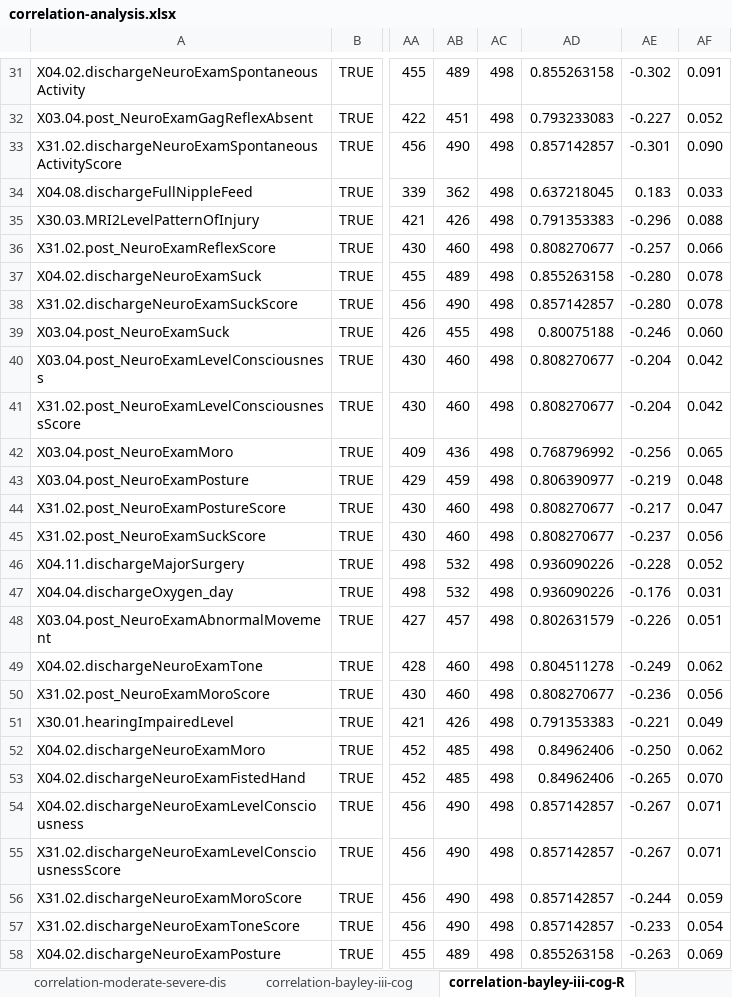
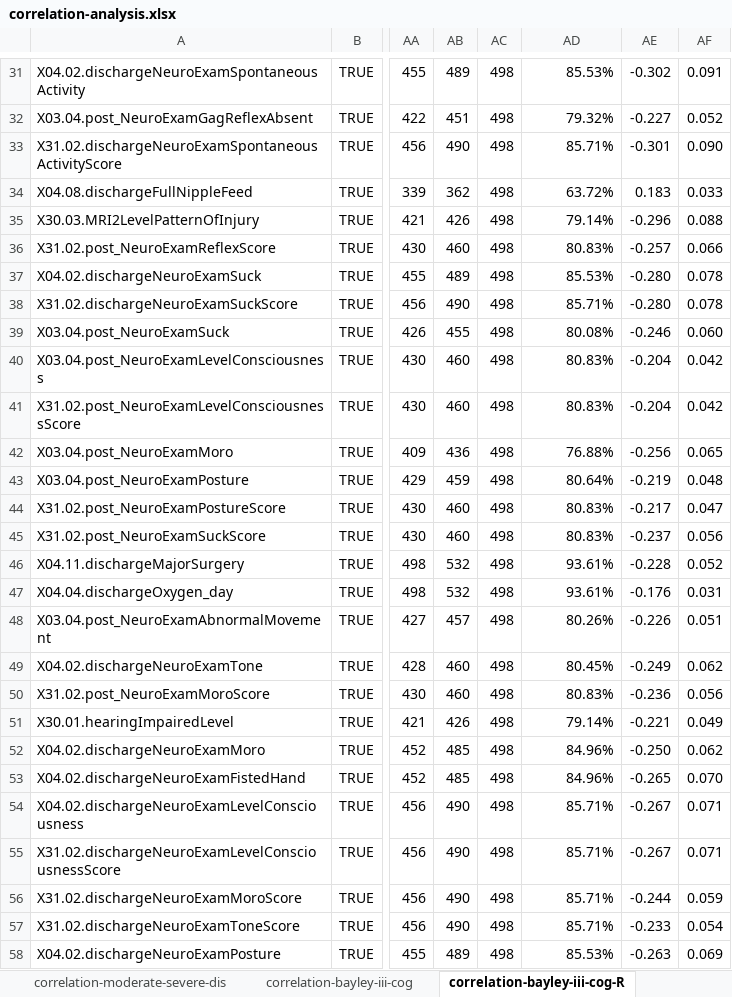
Before and after one commit to i3-research/COMBINE-harmonizer, an Excel workbook: results/correlation-analysis.xlsx, sheet correlation-bayley-iii-cog-R, drawn as a sheet; only a part is shown, gaps mark what is left out; values as stored, in another font and other column widths than the file's, no borders; charts and pictures and conditional formats not drawn; the diff covers the shown part only; the diff names each change by its address in the sheet, - before the commit and + after, or states it on an @@ line.

```diff
--- a/results/correlation-analysis.xlsx (sheet correlation-bayley-iii-cog-R)
+++ b/results/correlation-analysis.xlsx (sheet correlation-bayley-iii-cog-R)
-AD31: 0.855263158
+AD31: 85.53%
-AD32: 0.793233083
+AD32: 79.32%
-AD33: 0.857142857
+AD33: 85.71%
-AD34: 0.637218045
+AD34: 63.72%
-AD35: 0.791353383
+AD35: 79.14%
-AD36: 0.808270677
+AD36: 80.83%
-AD37: 0.855263158
+AD37: 85.53%
-AD38: 0.857142857
+AD38: 85.71%
-AD39: 0.80075188
+AD39: 80.08%
-AD40:AD41: 0.808270677
+AD40:AD41: 80.83%
-AD42: 0.768796992
+AD42: 76.88%
-AD43: 0.806390977
+AD43: 80.64%
-AD44:AD45: 0.808270677
+AD44:AD45: 80.83%
-AD46:AD47: 0.936090226
+AD46:AD47: 93.61%
-AD48: 0.802631579
+AD48: 80.26%
-AD49: 0.804511278
+AD49: 80.45%
-AD50: 0.808270677
+AD50: 80.83%
-AD51: 0.791353383
+AD51: 79.14%
-AD52:AD53: 0.84962406
+AD52:AD53: 84.96%
-AD54:AD57: 0.857142857
+AD54:AD57: 85.71%
-AD58: 0.855263158
+AD58: 85.53%
```
Also changed, not shown: 1 removed row and 301 edited cells elsewhere in this sheet, formulas that keep their value, results/variable-summary.xlsx, 36 other files.
